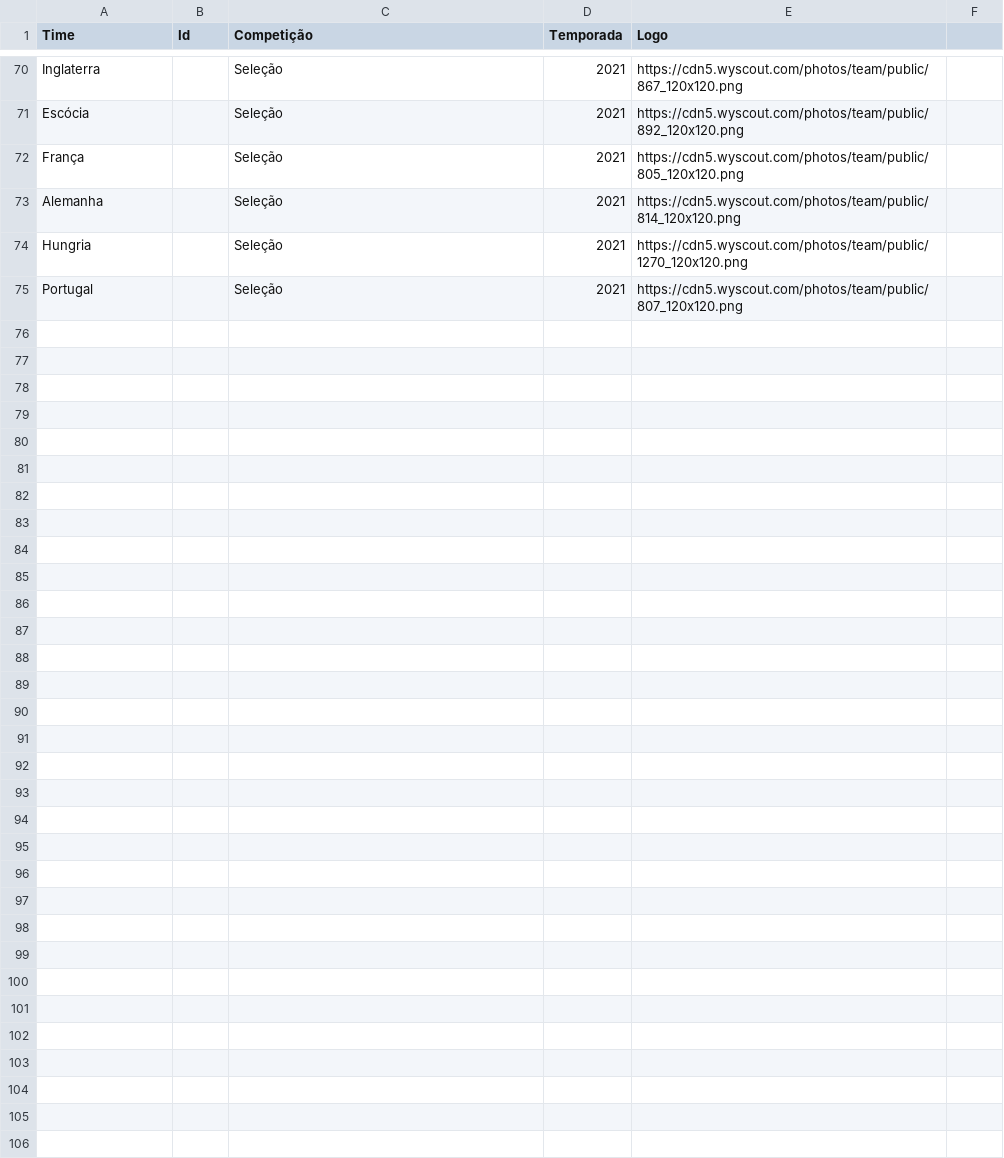
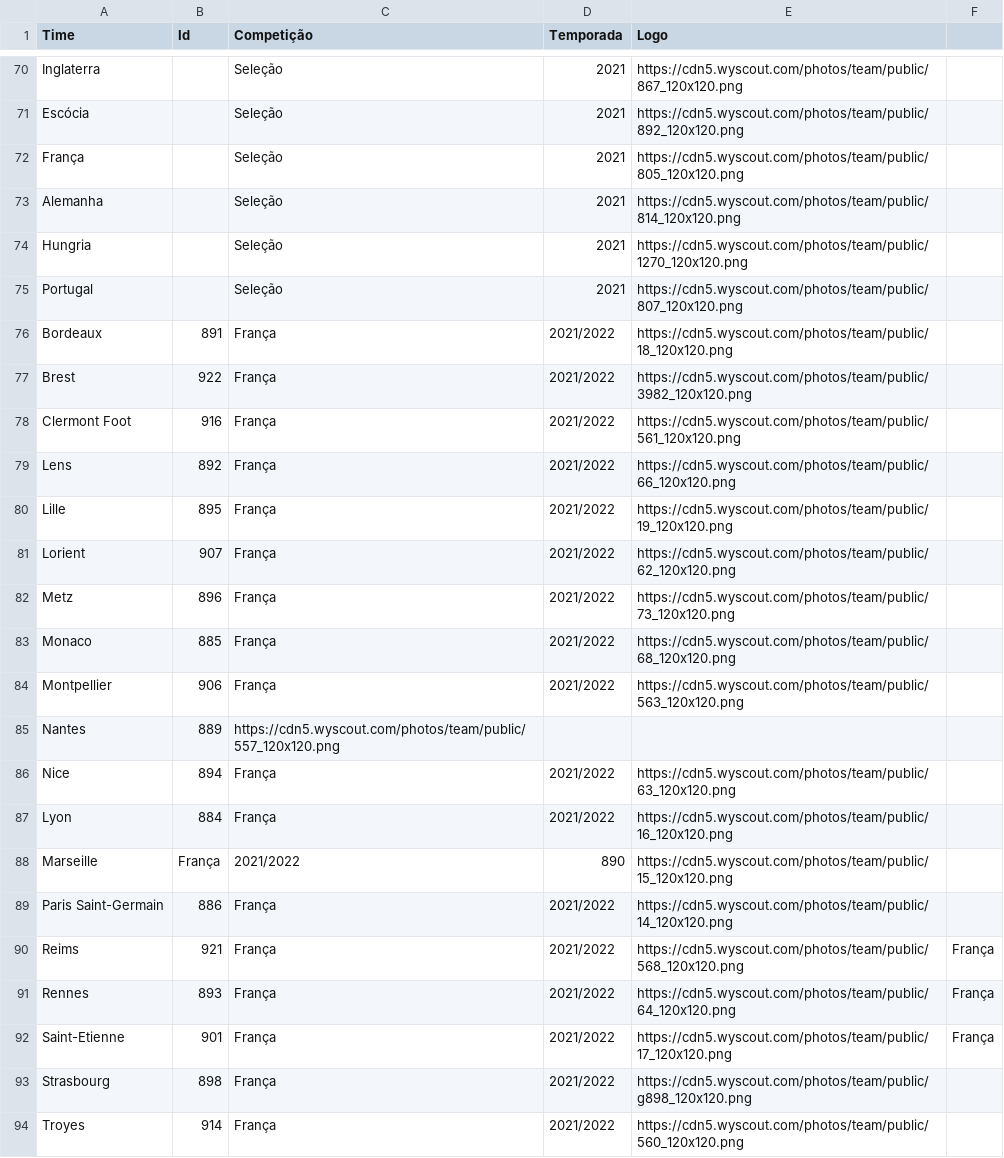
Before and after one commit to CBatatinha/streamlit_br_footure, a CSV file: csvs/_times-id (whoscored) - times-id - _times-id (whoscored) - times-id.csv, drawn as a sheet; only a part is shown, gaps mark what is left out.

Commit message:
Update _times-id (whoscored) - times-id - _times-id (whoscored) - times-id.csv

```diff
--- a/csvs/_times-id (whoscored) - times-id - _times-id (whoscored) - times-id.csv
+++ b/csvs/_times-id (whoscored) - times-id - _times-id (whoscored) - times-id.csv
@@ -75 +75,20 @@ Hungria,,Seleção,2021,https://cdn5.wyscout.com/photos/team/public/1270_120x120
 Portugal,,Seleção,2021,https://cdn5.wyscout.com/photos/team/public/807_120x120.png
+Bordeaux,891,França,2021/2022,https://cdn5.wyscout.com/photos/team/public/18_120x120.png
+Brest,922,França,2021/2022,https://cdn5.wyscout.com/photos/team/public/3982_120x120.png
+Clermont Foot,916,França,2021/2022,https://cdn5.wyscout.com/photos/team/public/561_120x120.png
+Lens,892,França,2021/2022,https://cdn5.wyscout.com/photos/team/public/66_120x120.png
+Lille,895,França,2021/2022,https://cdn5.wyscout.com/photos/team/public/19_120x120.png
+Lorient,907,França,2021/2022,https://cdn5.wyscout.com/photos/team/public/62_120x120.png
+Metz,896,França,2021/2022,https://cdn5.wyscout.com/photos/team/public/73_120x120.png
+Monaco,885,França,2021/2022,https://cdn5.wyscout.com/photos/team/public/68_120x120.png
+Montpellier,906,França,2021/2022,https://cdn5.wyscout.com/photos/team/public/563_120x120.png
+Nantes,889,https://cdn5.wyscout.com/photos/team/public/557_120x120.png
+Nice,894,França,2021/2022,https://cdn5.wyscout.com/photos/team/public/63_120x120.png
+Lyon,884,França,2021/2022,https://cdn5.wyscout.com/photos/team/public/16_120x120.png
+Marseille,França,2021/2022,890,https://cdn5.wyscout.com/photos/team/public/15_120x120.png
+Paris Saint-Germain,886,França,2021/2022,https://cdn5.wyscout.com/photos/team/public/14_120x120.png
+Reims,921,França,2021/2022,https://cdn5.wyscout.com/photos/team/public/568_120x120.png,França
+Rennes,893,França,2021/2022,https://cdn5.wyscout.com/photos/team/public/64_120x120.png,França
+Saint-Etienne,901,França,2021/2022,https://cdn5.wyscout.com/photos/team/public/17_120x120.png,França
+Strasbourg,898,França,2021/2022,https://cdn5.wyscout.com/photos/team/public/g898_120x120.png
+Troyes,914,França,2021/2022,https://cdn5.wyscout.com/photos/team/public/560_120x120.png
```
